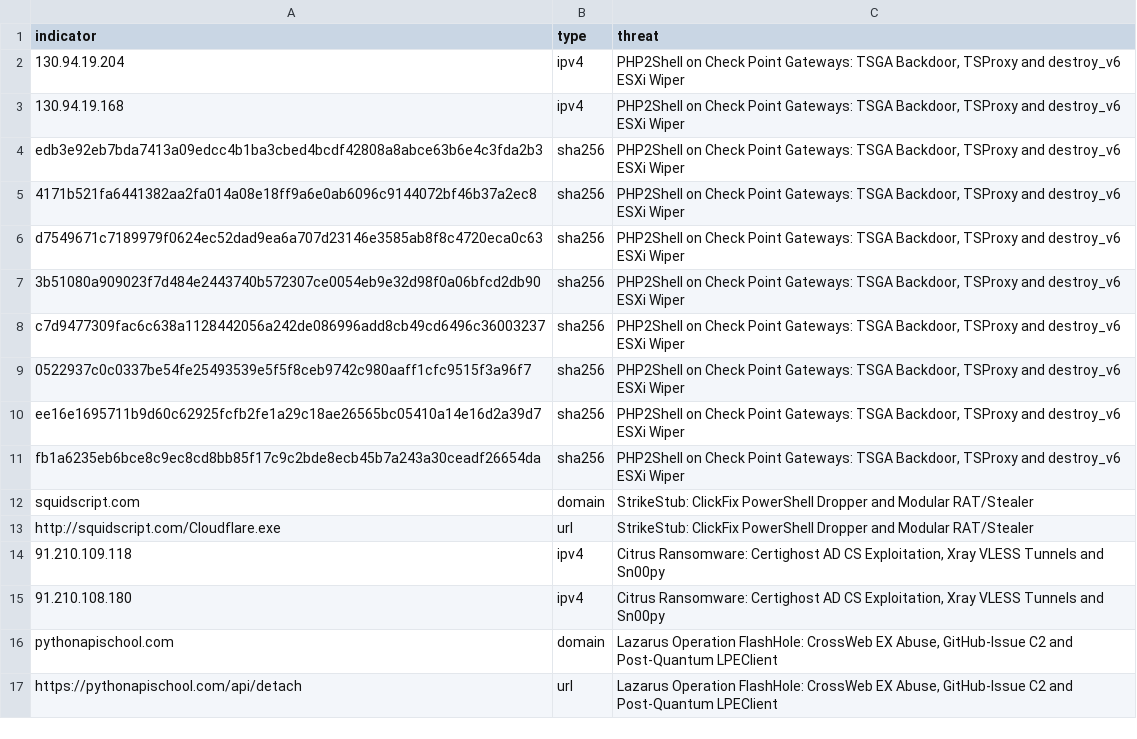
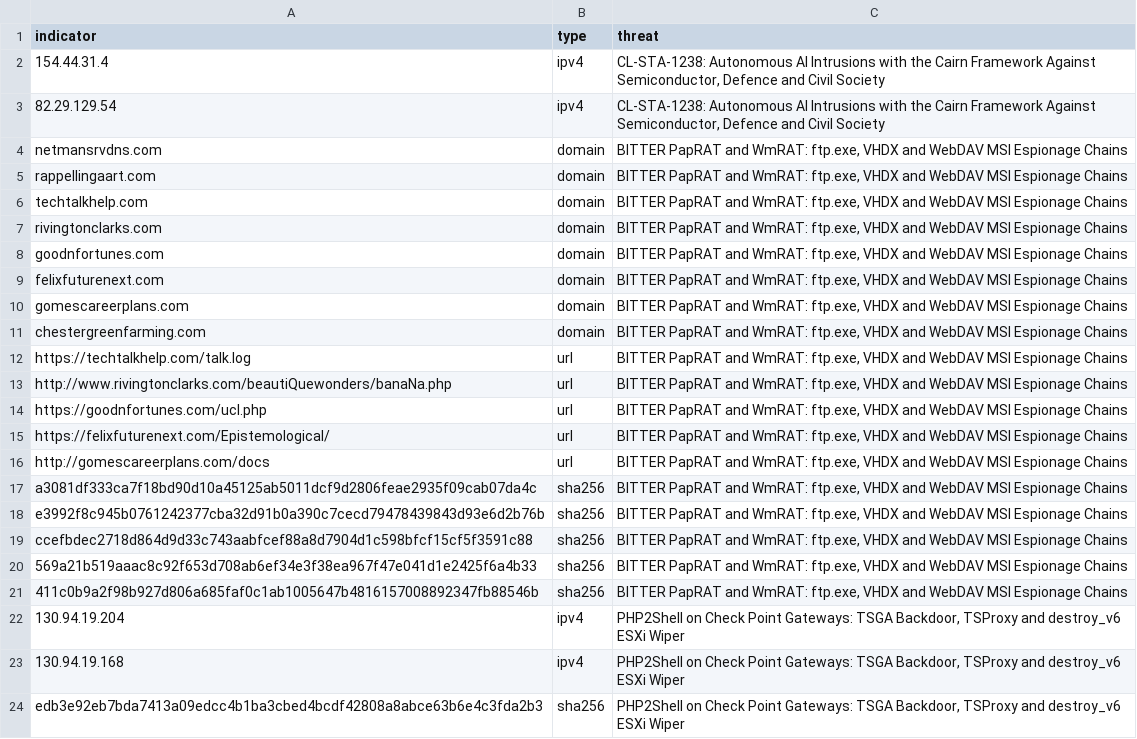
Before and after one commit to daniyyell-dev/rapid-threat-intel, a CSV file: all/splunk_rti_iocs.csv, drawn as a sheet; only a part is shown; the shorter side is filled out with more unchanged rows.

Commit message:
Add BITTER PapRAT and CL-STA-1238 Cairn IOCs (20 indicators)
BITTER PapRAT and WmRAT: 8 domains, 5 URLs, 5 SHA256 block, 5 behaviours (FortiGuard Labs; ThreatFox corroborates rappellingaart.com; The Hacker News)
CL-STA-1238 Cairn autonomous AI intrusions: 2 IPs block (Unit 42; Help Net Security)

```diff
--- a/all/splunk_rti_iocs.csv
+++ b/all/splunk_rti_iocs.csv
@@ -1,2 +1,22 @@
 indicator,type,threat
+154.44.31.4,ipv4,"CL-STA-1238: Autonomous AI Intrusions with the Cairn Framework Against Semiconductor, Defence and Civil Society"
+82.29.129.54,ipv4,"CL-STA-1238: Autonomous AI Intrusions with the Cairn Framework Against Semiconductor, Defence and Civil Society"
+netmansrvdns.com,domain,"BITTER PapRAT and WmRAT: ftp.exe, VHDX and WebDAV MSI Espionage Chains"
+rappellingaart.com,domain,"BITTER PapRAT and WmRAT: ftp.exe, VHDX and WebDAV MSI Espionage Chains"
+techtalkhelp.com,domain,"BITTER PapRAT and WmRAT: ftp.exe, VHDX and WebDAV MSI Espionage Chains"
+rivingtonclarks.com,domain,"BITTER PapRAT and WmRAT: ftp.exe, VHDX and WebDAV MSI Espionage Chains"
+goodnfortunes.com,domain,"BITTER PapRAT and WmRAT: ftp.exe, VHDX and WebDAV MSI Espionage Chains"
+felixfuturenext.com,domain,"BITTER PapRAT and WmRAT: ftp.exe, VHDX and WebDAV MSI Espionage Chains"
+gomescareerplans.com,domain,"BITTER PapRAT and WmRAT: ftp.exe, VHDX and WebDAV MSI Espionage Chains"
+chestergreenfarming.com,domain,"BITTER PapRAT and WmRAT: ftp.exe, VHDX and WebDAV MSI Espionage Chains"
+https://techtalkhelp.com/talk.log,url,"BITTER PapRAT and WmRAT: ftp.exe, VHDX and WebDAV MSI Espionage Chains"
+http://www.rivingtonclarks.com/beautiQuewonders/banaNa.php,url,"BITTER PapRAT and WmRAT: ftp.exe, VHDX and WebDAV MSI Espionage Chains"
+https://goodnfortunes.com/ucl.php,url,"BITTER PapRAT and WmRAT: ftp.exe, VHDX and WebDAV MSI Espionage Chains"
+https://felixfuturenext.com/Epistemological/,url,"BITTER PapRAT and WmRAT: ftp.exe, VHDX and WebDAV MSI Espionage Chains"
+http://gomescareerplans.com/docs,url,"BITTER PapRAT and WmRAT: ftp.exe, VHDX and WebDAV MSI Espionage Chains"
+a3081df333ca7f18bd90d10a45125ab5011dcf9d2806feae2935f09cab07da4c,sha256,"BITTER PapRAT and WmRAT: ftp.exe, VHDX and WebDAV MSI Espionage Chains"
+e3992f8c945b0761242377cba32d91b0a390c7cecd79478439843d93e6d2b76b,sha256,"BITTER PapRAT and WmRAT: ftp.exe, VHDX and WebDAV MSI Espionage Chains"
+ccefbdec2718d864d9d33c743aabfcef88a8d7904d1c598bfcf15cf5f3591c88,sha256,"BITTER PapRAT and WmRAT: ftp.exe, VHDX and WebDAV MSI Espionage Chains"
+569a21b519aaac8c92f653d708ab6ef34e3f38ea967f47e041d1e2425f6a4b33,sha256,"BITTER PapRAT and WmRAT: ftp.exe, VHDX and WebDAV MSI Espionage Chains"
+411c0b9a2f98b927d806a685faf0c1ab1005647b4816157008892347fb88546b,sha256,"BITTER PapRAT and WmRAT: ftp.exe, VHDX and WebDAV MSI Espionage Chains"
 130.94.19.204,ipv4,"PHP2Shell on Check Point Gateways: TSGA Backdoor, TSProxy and destroy_v6 ESXi Wiper"
```
Also changed, not shown: 29 other files.
